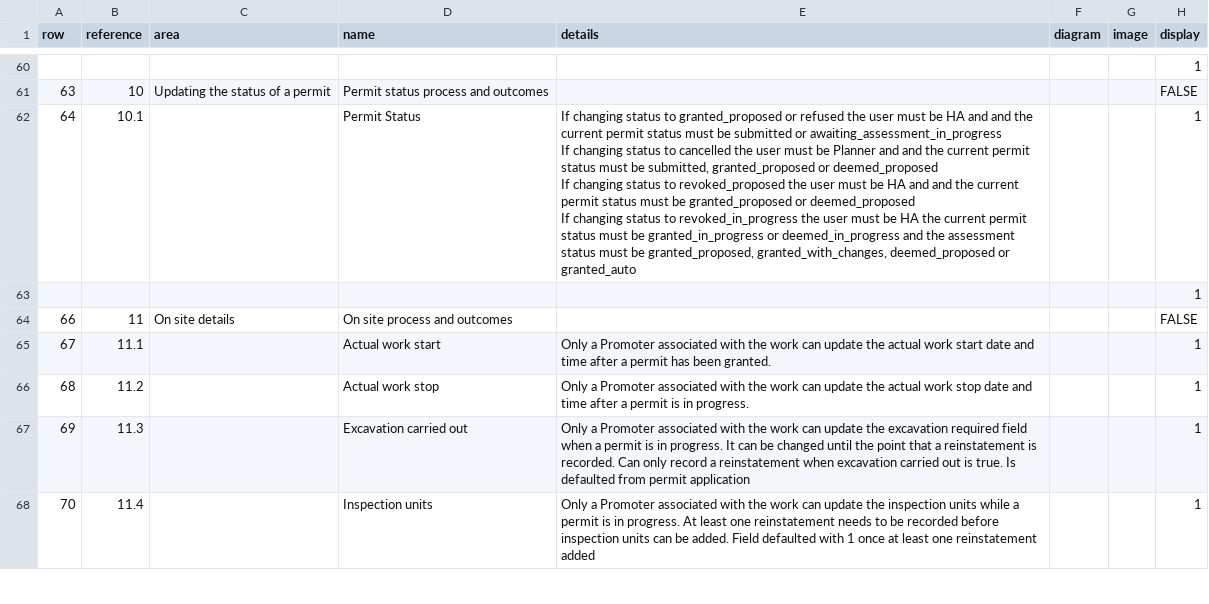
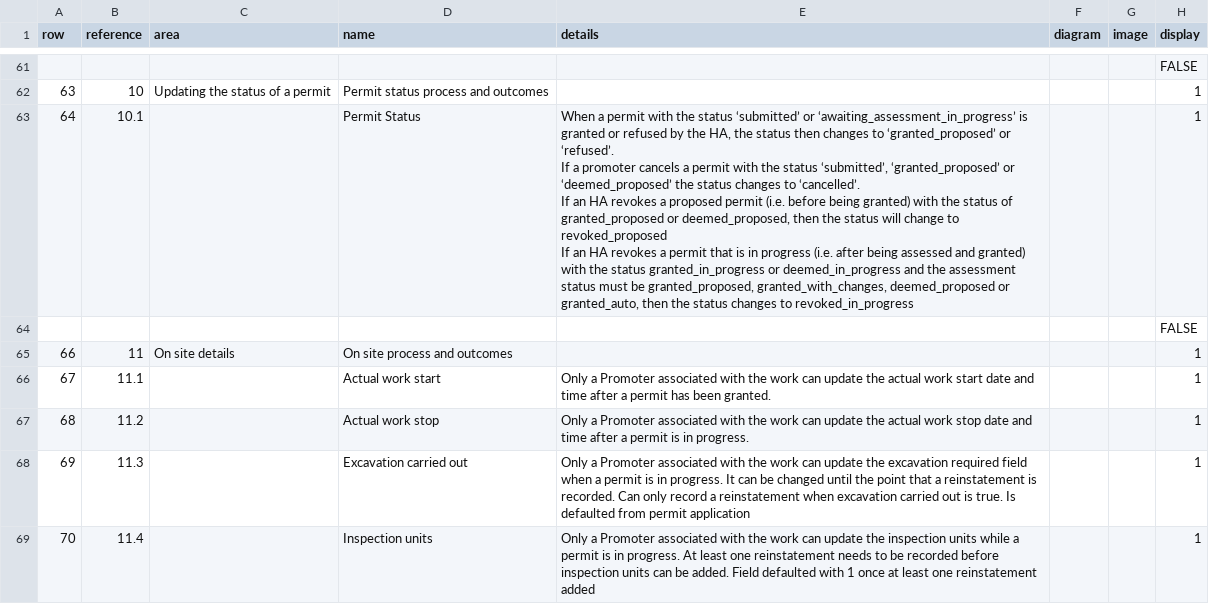
Before and after one commit to jgraham0325/land-register-api-docs, a CSV file: docs/_data/rules.csv, drawn as a sheet; only a part is shown, gaps mark what is left out; addresses are those after the commit; ↵ is a line break in a cell; the diff covers the shown part only; the diff names each change by its address in the sheet, - before the commit and + after, or states it on an @@ line.

```diff
--- a/docs/_data/rules.csv
+++ b/docs/_data/rules.csv
-H61 (display): 1
+H61 (display): FALSE
-H62 (display): FALSE
+H62 (display): 1
-E63 (details): If changing status to granted_proposed or refused the user must be HA and and the current permit status must be submitted or awaiting_assessment_in_progress ↵ If changing status to cancelled the user must be Planner and and the current permit status must be submitted, granted_proposed or deemed_proposed ↵ If changing status to revoked_proposed the user must be HA and and the current permit status must be granted_proposed or deemed_proposed ↵ If changing status to revoked_in_progress the user must be HA the current permit status must be granted_in_progress or deemed_in_progress and the assessment status must be granted_proposed, granted_with_changes, deemed_proposed or granted_auto
+E63 (details): When a permit with the status ‘submitted’ or ‘awaiting_assessment_in_progress’ is granted or refused by the HA, the status then changes to ‘granted_proposed’ or ‘refused’. ↵ If a promoter cancels a permit with the status ‘submitted’, ‘granted_proposed’ or ‘deemed_proposed’ the status changes to ‘cancelled’. ↵ If an HA revokes a proposed permit (i.e. before being granted) with the status of granted_proposed or deemed_proposed, then the status will change to revoked_proposed ↵ If an HA revokes a permit that is in progress (i.e. after being assessed and granted) with the status granted_in_progress or deemed_in_progress and the assessment status must be granted_proposed, granted_with_changes, deemed_proposed or granted_auto, then the status changes to revoked_in_progress
-H64 (display): 1
+H64 (display): FALSE
-H65 (display): FALSE
+H65 (display): 1
```
Also changed, not shown: 15 added rows, 5 removed rows and 88 edited cells elsewhere in this file.
